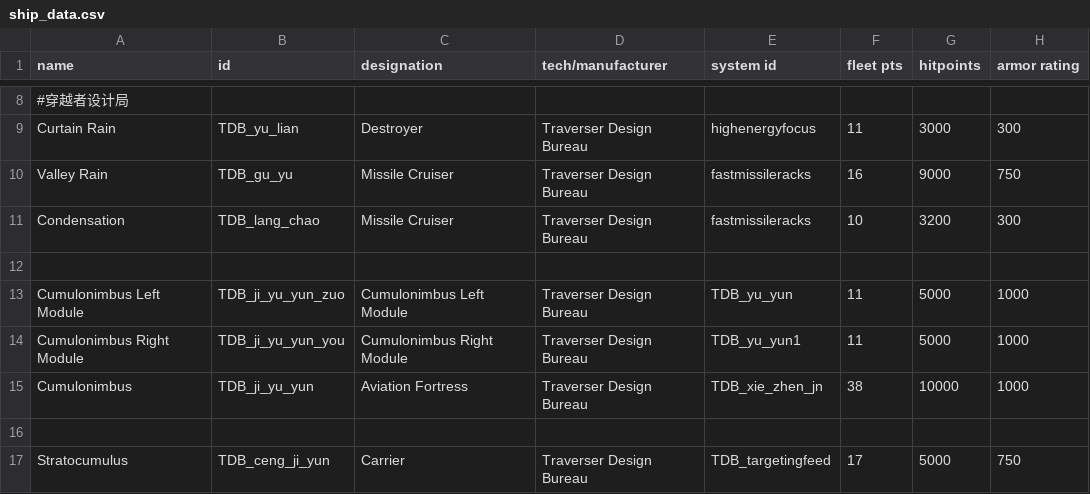
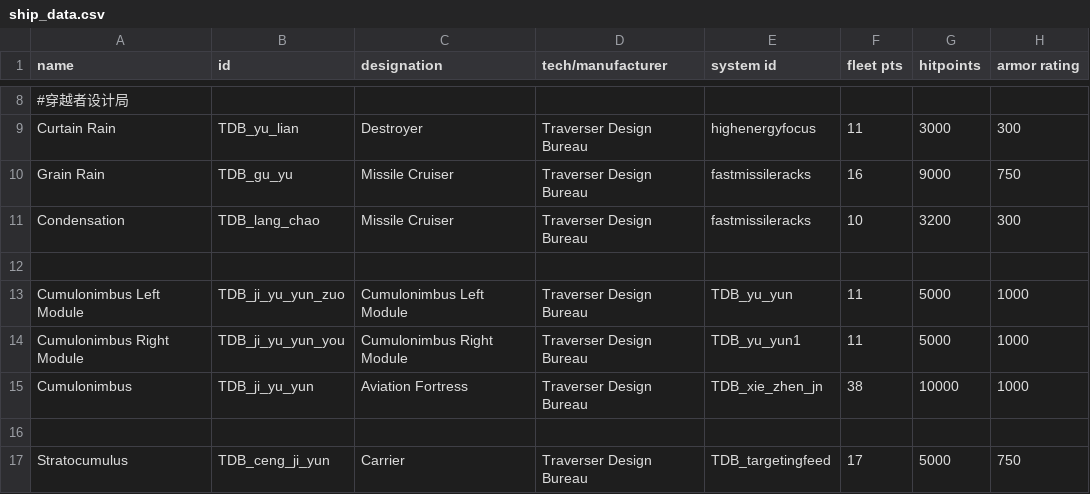
Before and after one commit to Iriscoral/TraverserDesignBureau, a CSV file: data/hulls/ship_data.csv, drawn as a sheet; only a part is shown, gaps mark what is left out; the diff names each change by its address in the sheet, - before the commit and + after, or states it on an @@ line.

Commit message:
Quick fixes

```diff
--- a/data/hulls/ship_data.csv
+++ b/data/hulls/ship_data.csv
-A10 (name): Valley Rain
+A10 (name): Grain Rain
```
